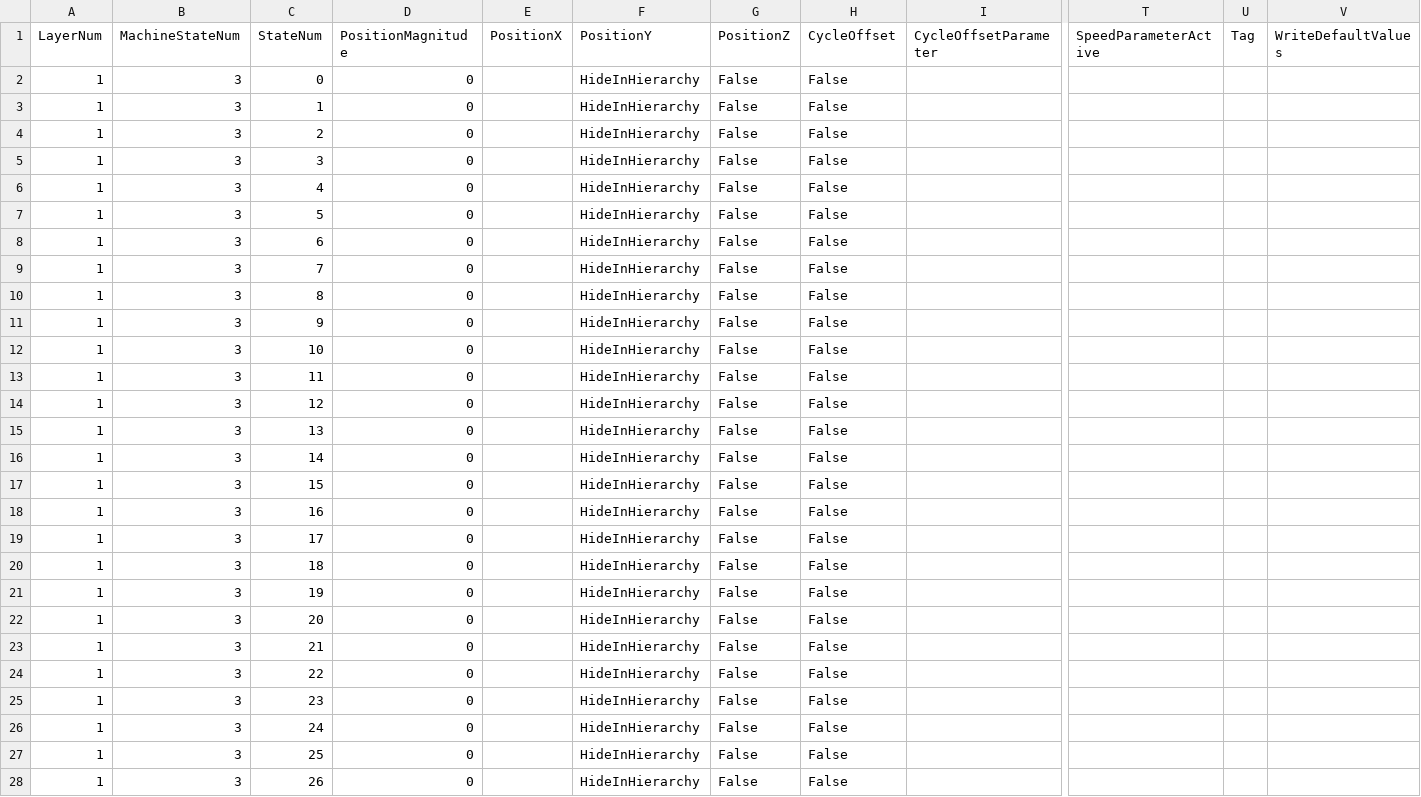
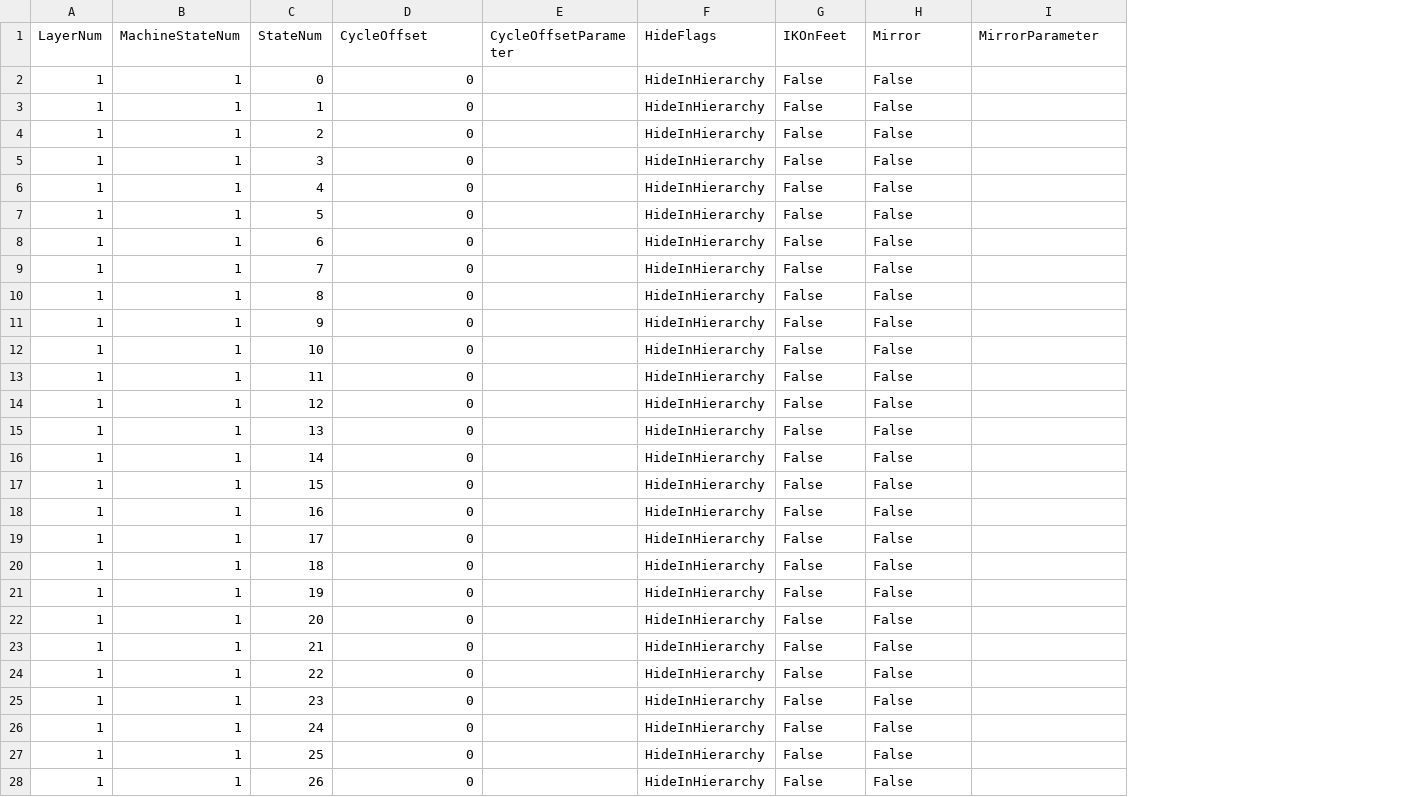
Before and after one commit to muzudho/KifuwarabeFighter2, a CSV file: KifuwarabeFighter2/_log_(AniCon@Char3)states.csv, drawn as a sheet; only a part is shown, gaps mark what is left out; removed rows and columns are numbered as before the commit, all else as after; the diff covers the shown part only; the diff names each change by its address in the sheet, - before the commit and + after, or states it on an @@ line.

```diff
--- a/KifuwarabeFighter2/_log_(AniCon@Char3)states.csv
+++ b/KifuwarabeFighter2/_log_(AniCon@Char3)states.csv
-column E (PositionX), empty
+column E (CycleOffsetParameter), empty
-column T (SpeedParameterActive), empty
-column U (Tag), empty
-column V (WriteDefaultValues), empty
-D1: PositionMagnitude
+D1: CycleOffset
-F1: PositionY
+F1: HideFlags
-G1: PositionZ
+G1: IKOnFeet
-H1: CycleOffset
+H1: Mirror
-I1: CycleOffsetParameter
+I1: MirrorParameter
-B2:B28 (MachineStateNum): 3
+B2:B28 (MachineStateNum): 1
```
Also changed, not shown: 46 edited cells elsewhere in this file, KifuwarabeFighter2/_log_(AniCon@Char3)conditions.csv, KifuwarabeFighter2/_log_(AniCon@Char3)positions.csv, 19 other files.
